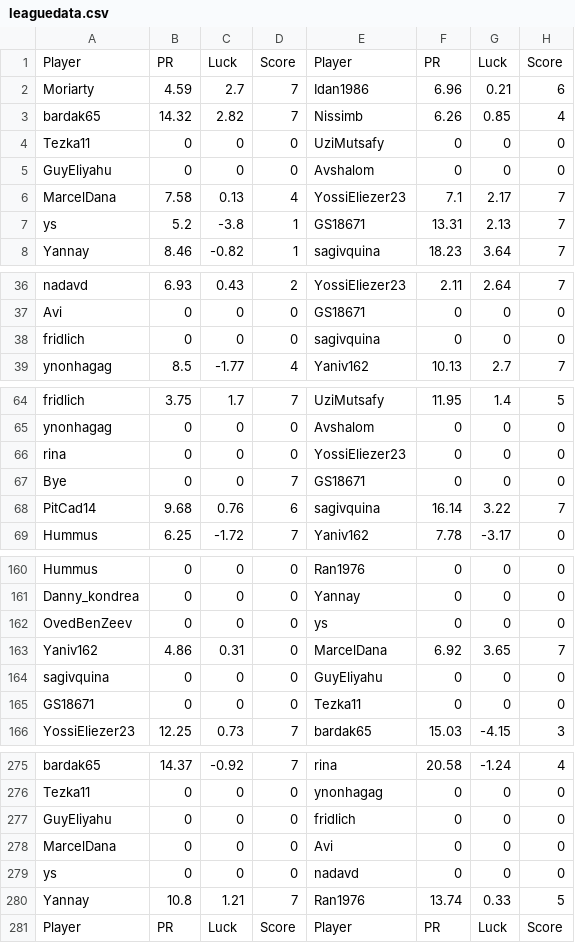
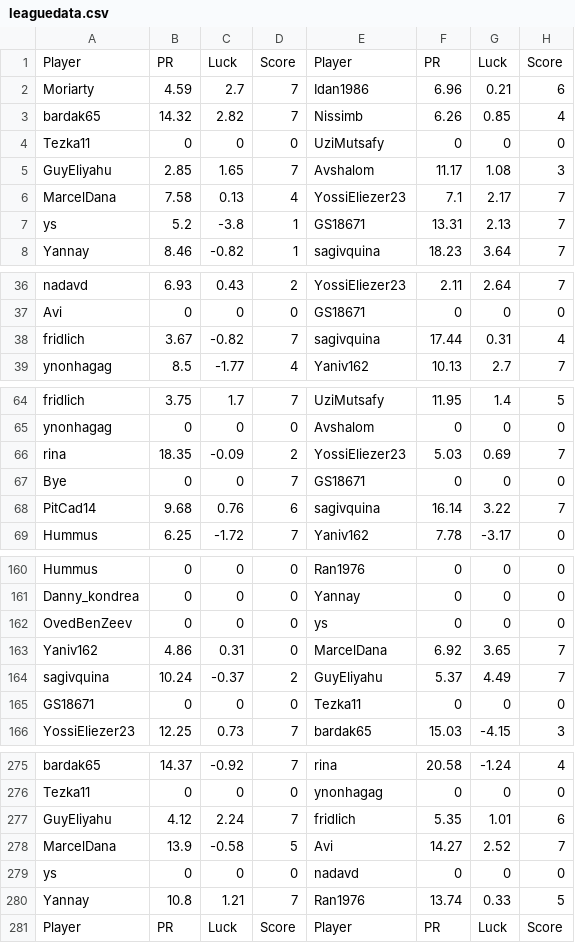
Before and after one commit to guyeli31/Shabi-Israel, a CSV file: leagues/Shabi Israel June 2026/leaguedata.csv, drawn as a sheet; only a part is shown, gaps mark what is left out; removed rows and columns are numbered as before the commit, all else as after; the diff covers the shown part only; the diff names each change by its address in the sheet, - before the commit and + after, or states it on an @@ line.

Commit message:
Auto-update leagues

```diff
--- a/leagues/Shabi Israel June 2026/leaguedata.csv
+++ b/leagues/Shabi Israel June 2026/leaguedata.csv
-row 5: GuyEliyahu | 0 | 0 | 0 | Avshalom | 0 | 0 | 0
+row 5: GuyEliyahu | 2.85 | 1.65 | 7 | Avshalom | 11.17 | 1.08 | 3
-row 38: fridlich | 0 | 0 | 0 | sagivquina | 0 | 0 | 0
+row 38: fridlich | 3.67 | -0.82 | 7 | sagivquina | 17.44 | 0.31 | 4
-row 66: rina | 0 | 0 | 0 | YossiEliezer23 | 0 | 0 | 0
+row 66: rina | 18.35 | -0.09 | 2 | YossiEliezer23 | 5.03 | 0.69 | 7
-row 164: sagivquina | 0 | 0 | 0 | GuyEliyahu | 0 | 0 | 0
+row 164: sagivquina | 10.24 | -0.37 | 2 | GuyEliyahu | 5.37 | 4.49 | 7
-row 277: GuyEliyahu | 0 | 0 | 0 | fridlich | 0 | 0 | 0
-row 278: MarcelDana | 0 | 0 | 0 | Avi | 0 | 0 | 0
+row 277: GuyEliyahu | 4.12 | 2.24 | 7 | fridlich | 5.35 | 1.01 | 6
+row 278: MarcelDana | 13.9 | -0.58 | 5 | Avi | 14.27 | 2.52 | 7
```
Also changed, not shown: 2 added rows, 2 removed rows and 15 edited cells elsewhere in this file, 22 other files.
